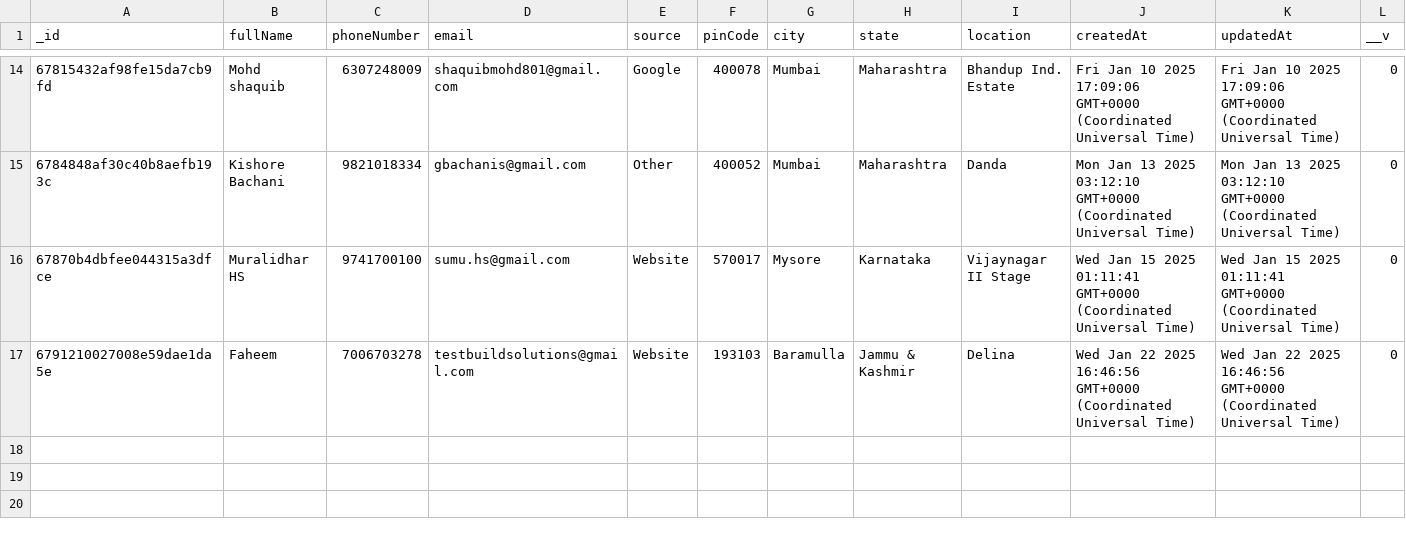
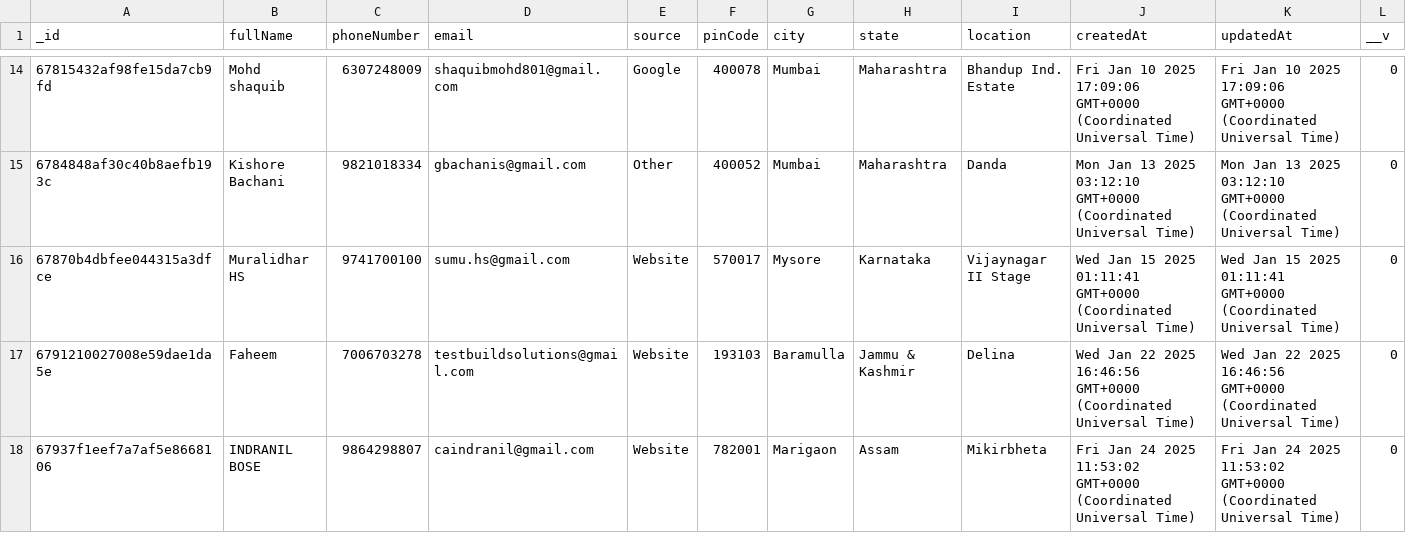
Before and after one commit to Tech3Imperio/backendimperio, a CSV file: enquiryforms_output.csv, drawn as a sheet; only a part is shown, gaps mark what is left out; the diff names each change by its address in the sheet, - before the commit and + after, or states it on an @@ line.

```diff
--- a/enquiryforms_output.csv
+++ b/enquiryforms_output.csv
+row 18: 67937f1eef7a7af5e8668106 | INDRANIL BOSE | 9864298807 | caindranil@gmail.com | Website | 782001 | Marigaon | Assam | Mikirbheta | Fri Jan 24 2025 11:53:02 GMT+0000 (Coordinated Universal Time) | Fri Jan 24 2025 11:53:02 GMT+0000 (Coordinated Universal Time) | 0
```
